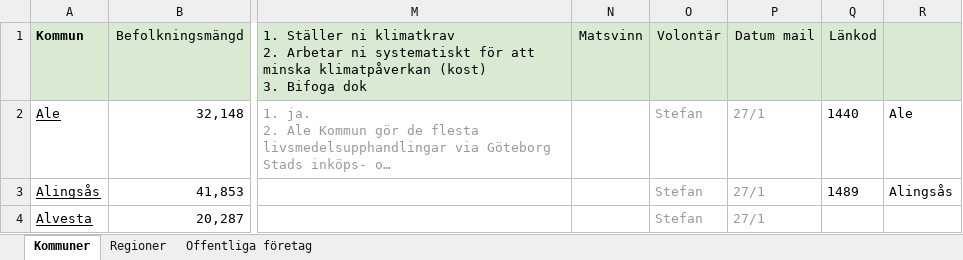
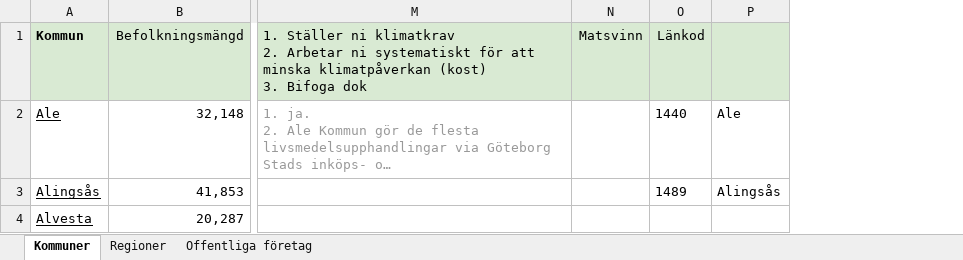
Before and after one commit to Klimatbyran/klimatkollen, an Excel workbook: data/facts/procurements/Klimatkrav offentlig upphandling kartläggning.xlsx, sheet Kommuner, drawn as a sheet; only a part is shown, gaps mark what is left out; long unchanged cells end in …; values as stored, in another font and other column widths than the file's, no borders; charts and pictures and conditional formats not drawn; the diff covers the shown part only; the diff names each change by its address in the sheet, - before the commit and + after, or states it on an @@ line.

Commit message:
update greenpeace data

```diff
--- a/data/facts/procurements/Klimatkrav offentlig upphandling kartläggning.xlsx (sheet Kommuner)
+++ b/data/facts/procurements/Klimatkrav offentlig upphandling kartläggning.xlsx (sheet Kommuner)
-column O (Volontär), rows 2-4: all Stefan
-column P (Datum mail), rows 2-4: all 27/1
```
Also changed, not shown: 35 edited cells and cell formats elsewhere in this sheet, data/output/consumption_emissions.xlsx, 1 other file.
